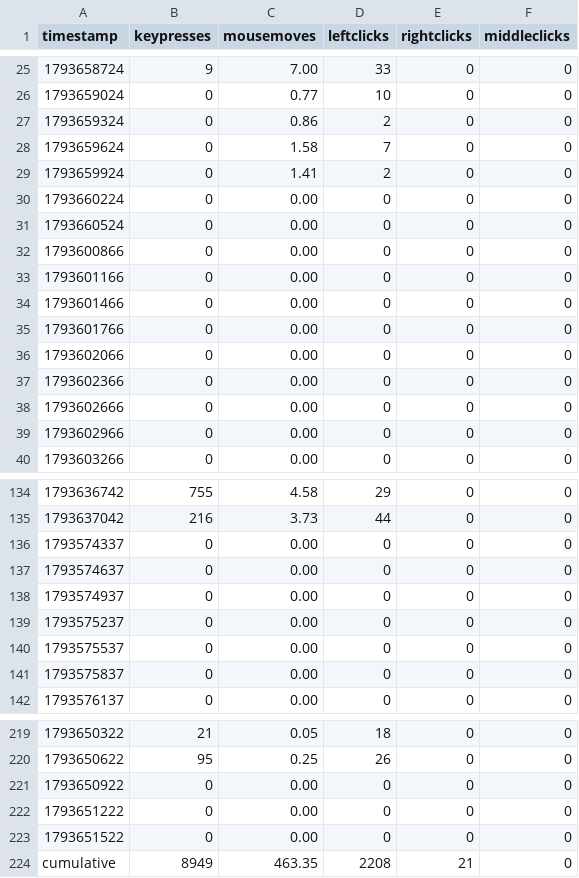
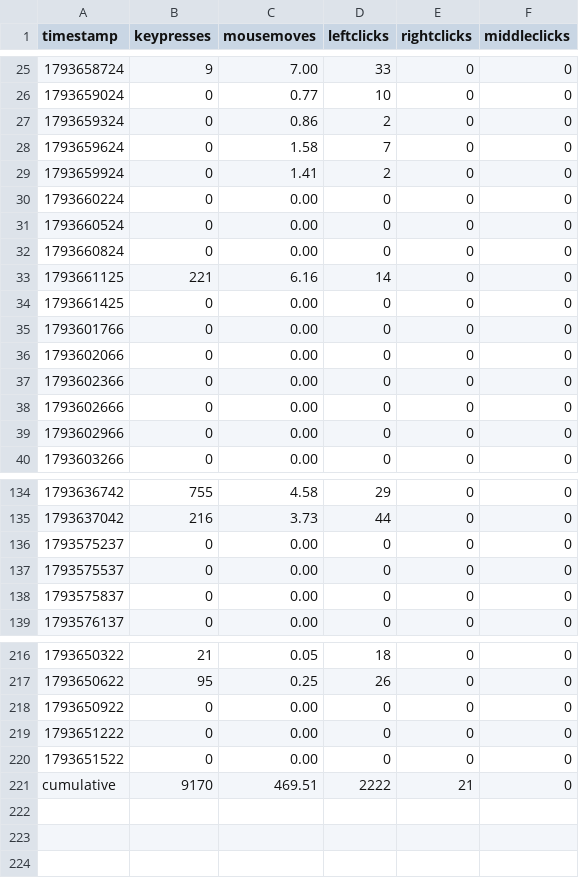
Before and after one commit to bilals12/see, a CSV file: past_24_hours_data.csv, drawn as a sheet; only a part is shown, gaps mark what is left out.

```diff
--- a/past_24_hours_data.csv
+++ b/past_24_hours_data.csv
@@ -31,5 +31,5 @@ timestamp,keypresses,mousemoves,leftclicks,rightclicks,middleclicks
 1793660524,0,0.00,0,0,0
-1793600866,0,0.00,0,0,0
-1793601166,0,0.00,0,0,0
-1793601466,0,0.00,0,0,0
+1793660824,0,0.00,0,0,0
+1793661125,221,6.16,14,0,0
+1793661425,0,0.00,0,0,0
 1793601766,0,0.00,0,0,0
@@ -135,5 +135,2 @@ timestamp,keypresses,mousemoves,leftclicks,rightclicks,middleclicks
 1793637042,216,3.73,44,0,0
-1793574337,0,0.00,0,0,0
-1793574637,0,0.00,0,0,0
-1793574937,0,0.00,0,0,0
 1793575237,0,0.00,0,0,0
@@ -223,2 +220,2 @@ timestamp,keypresses,mousemoves,leftclicks,rightclicks,middleclicks
 1793651522,0,0.00,0,0,0
-cumulative,8949,463.35,2208,21,0
+cumulative,9170,469.51,2222,21,0
```
Also changed, not shown: 1 other file.
